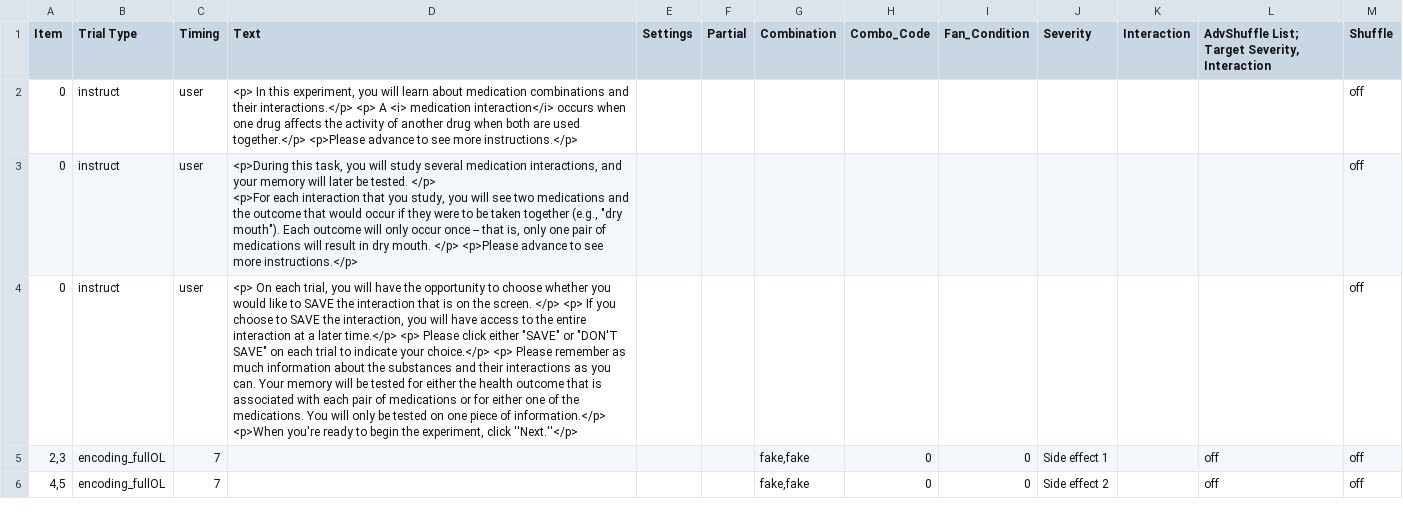
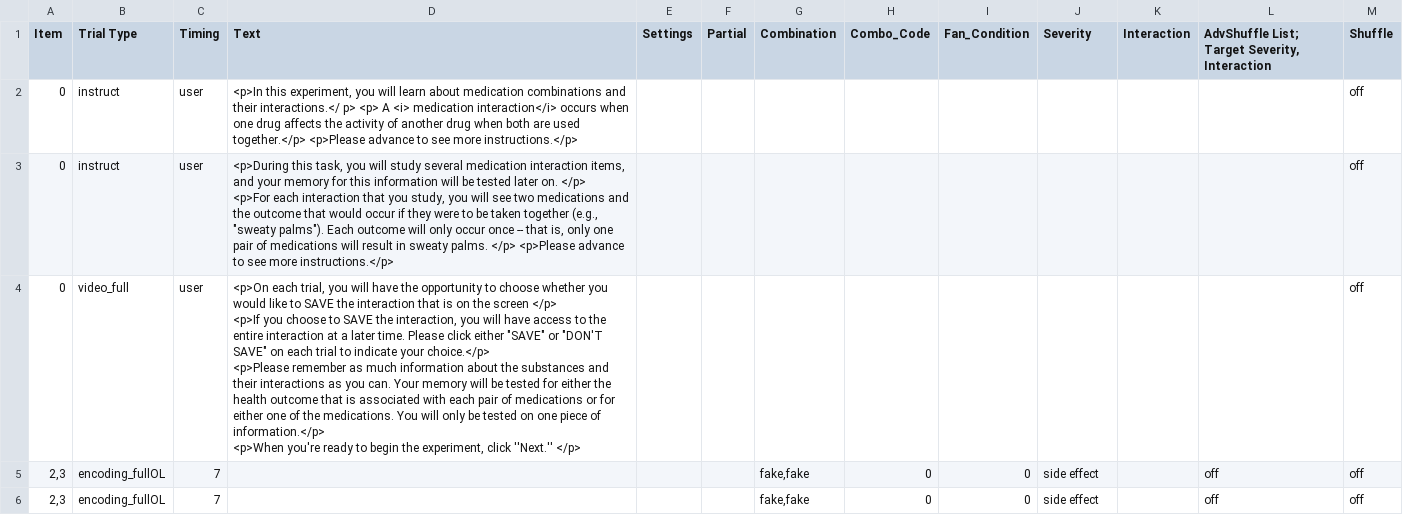
Before and after one commit to juliarobink/offloading_partial_DEMO_2021, a CSV file: Experiment/Procedure/diProcedure4.csv, drawn as a sheet; only a part is shown; ↵ is a line break in a cell; the diff covers the shown part only; the diff names each change by its address in the sheet, - before the commit and + after, or states it on an @@ line.

Commit message:
added in demo videos for participants and updated instructions

```diff
--- a/Experiment/Procedure/diProcedure4.csv
+++ b/Experiment/Procedure/diProcedure4.csv
-D2 (Text): <p> In this experiment, you will learn about medication combinations and their interactions.</p> <p> A…
+D2 (Text): <p>In this experiment, you will learn about medication combinations and their interactions.</ p> <p> A…
-D3 (Text): …several medication interactions, and your memory will later be tested. </p> ↵ <p>For each interaction that you study, you will see two medications and the outcome that would occur if they were to be taken together (e.g., "dry mouth"). Each outcome will only occur once -- that is, only one pair of medications will result in dry mouth. </p> <p>Please…
+D3 (Text): …several medication interaction items, and your memory for this information will be tested later on. </p> ↵ <p>For each interaction that you study, you will see two medications and the outcome that would occur if they were to be taken together (e.g., "sweaty palms"). Each outcome will only occur once -- that is, only one pair of medications will result in sweaty palms. </p> <p>Please…
-B4 (Trial Type): instruct
+B4 (Trial Type): video_full
-D4 (Text): <p> On each trial, you will have the opportunity to choose whether you would like to SAVE the interaction that is on the screen. </p> <p> If you choose to SAVE the interaction, you will have access to the entire interaction at a later time.</p> <p> Please click either "SAVE" or "DON'T SAVE" on each trial to indicate your choice.</p> <p> Please remember as much information about the substances and their interactions as you can. Your memory will be tested for either the health outcome that is associated with each pair of medications or for either one of the medications. You will only be tested on one piece of information.</p> ↵ <p>When you're ready to begin the experiment, click ''Next.''</p>
+D4 (Text): <p>On each trial, you will have the opportunity to choose whether you would like to SAVE the interaction that is on the screen </p> ↵ <p>If you choose to SAVE the interaction, you will have access to the entire interaction at a later time. Please click either "SAVE" or "DON'T SAVE" on each trial to indicate your choice.</p> ↵ <p>Please remember as much information about the substances and their interactions as you can. Your memory will be tested for either the health outcome that is associated with each pair of medications or for either one of the medications. You will only be tested on one piece of information.</p> ↵ <p>When you're ready to begin the experiment, click ''Next.'' </p>
-J5 (Severity): Side effect 1
+J5 (Severity): side effect
-A6 (Item): 4,5
+A6 (Item): 2,3
-J6 (Severity): Side effect 2
+J6 (Severity): side effect
```
Also changed, not shown: 29 edited cells elsewhere in this file, 6 other files.
